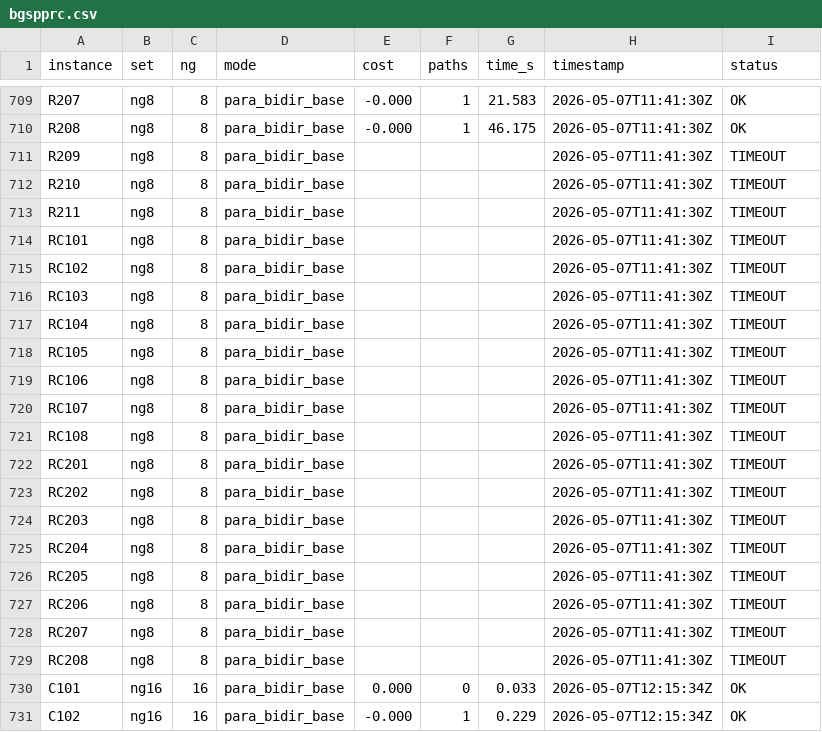
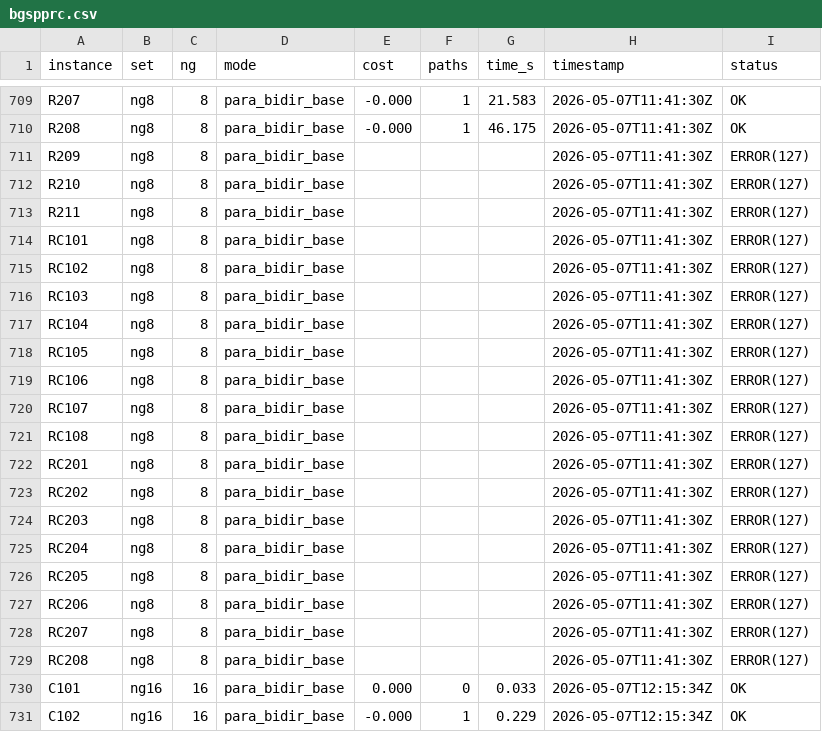
Before and after one commit to spoorendonk/bucket-graph-spprc, a CSV file: benchmarks/bgspprc.csv, drawn as a sheet; only a part is shown, gaps mark what is left out.

```diff
--- a/benchmarks/bgspprc.csv
+++ b/benchmarks/bgspprc.csv
@@ -710,21 +710,21 @@ R207,ng8,8,para_bidir_base,-0.000,1,21.583,2026-05-07T11:41:30Z,OK
 R208,ng8,8,para_bidir_base,-0.000,1,46.175,2026-05-07T11:41:30Z,OK
-R209,ng8,8,para_bidir_base,,,,2026-05-07T11:41:30Z,TIMEOUT
-R210,ng8,8,para_bidir_base,,,,2026-05-07T11:41:30Z,TIMEOUT
-R211,ng8,8,para_bidir_base,,,,2026-05-07T11:41:30Z,TIMEOUT
-RC101,ng8,8,para_bidir_base,,,,2026-05-07T11:41:30Z,TIMEOUT
-RC102,ng8,8,para_bidir_base,,,,2026-05-07T11:41:30Z,TIMEOUT
-RC103,ng8,8,para_bidir_base,,,,2026-05-07T11:41:30Z,TIMEOUT
-RC104,ng8,8,para_bidir_base,,,,2026-05-07T11:41:30Z,TIMEOUT
-RC105,ng8,8,para_bidir_base,,,,2026-05-07T11:41:30Z,TIMEOUT
-RC106,ng8,8,para_bidir_base,,,,2026-05-07T11:41:30Z,TIMEOUT
-RC107,ng8,8,para_bidir_base,,,,2026-05-07T11:41:30Z,TIMEOUT
-RC108,ng8,8,para_bidir_base,,,,2026-05-07T11:41:30Z,TIMEOUT
-RC201,ng8,8,para_bidir_base,,,,2026-05-07T11:41:30Z,TIMEOUT
-RC202,ng8,8,para_bidir_base,,,,2026-05-07T11:41:30Z,TIMEOUT
-RC203,ng8,8,para_bidir_base,,,,2026-05-07T11:41:30Z,TIMEOUT
-RC204,ng8,8,para_bidir_base,,,,2026-05-07T11:41:30Z,TIMEOUT
-RC205,ng8,8,para_bidir_base,,,,2026-05-07T11:41:30Z,TIMEOUT
-RC206,ng8,8,para_bidir_base,,,,2026-05-07T11:41:30Z,TIMEOUT
-RC207,ng8,8,para_bidir_base,,,,2026-05-07T11:41:30Z,TIMEOUT
-RC208,ng8,8,para_bidir_base,,,,2026-05-07T11:41:30Z,TIMEOUT
+R209,ng8,8,para_bidir_base,,,,2026-05-07T11:41:30Z,ERROR(127)
+R210,ng8,8,para_bidir_base,,,,2026-05-07T11:41:30Z,ERROR(127)
+R211,ng8,8,para_bidir_base,,,,2026-05-07T11:41:30Z,ERROR(127)
+RC101,ng8,8,para_bidir_base,,,,2026-05-07T11:41:30Z,ERROR(127)
+RC102,ng8,8,para_bidir_base,,,,2026-05-07T11:41:30Z,ERROR(127)
+RC103,ng8,8,para_bidir_base,,,,2026-05-07T11:41:30Z,ERROR(127)
+RC104,ng8,8,para_bidir_base,,,,2026-05-07T11:41:30Z,ERROR(127)
+RC105,ng8,8,para_bidir_base,,,,2026-05-07T11:41:30Z,ERROR(127)
+RC106,ng8,8,para_bidir_base,,,,2026-05-07T11:41:30Z,ERROR(127)
+RC107,ng8,8,para_bidir_base,,,,2026-05-07T11:41:30Z,ERROR(127)
+RC108,ng8,8,para_bidir_base,,,,2026-05-07T11:41:30Z,ERROR(127)
+RC201,ng8,8,para_bidir_base,,,,2026-05-07T11:41:30Z,ERROR(127)
+RC202,ng8,8,para_bidir_base,,,,2026-05-07T11:41:30Z,ERROR(127)
+RC203,ng8,8,para_bidir_base,,,,2026-05-07T11:41:30Z,ERROR(127)
+RC204,ng8,8,para_bidir_base,,,,2026-05-07T11:41:30Z,ERROR(127)
+RC205,ng8,8,para_bidir_base,,,,2026-05-07T11:41:30Z,ERROR(127)
+RC206,ng8,8,para_bidir_base,,,,2026-05-07T11:41:30Z,ERROR(127)
+RC207,ng8,8,para_bidir_base,,,,2026-05-07T11:41:30Z,ERROR(127)
+RC208,ng8,8,para_bidir_base,,,,2026-05-07T11:41:30Z,ERROR(127)
 C101,ng16,16,para_bidir_base,0.000,0,0.033,2026-05-07T12:15:34Z,OK
```
Also changed, not shown: 1 other file.
